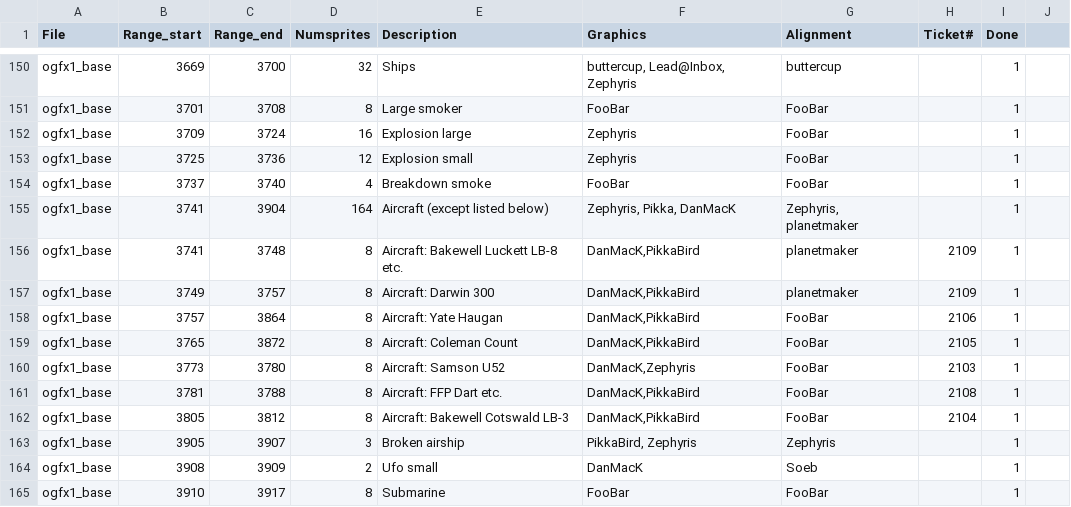
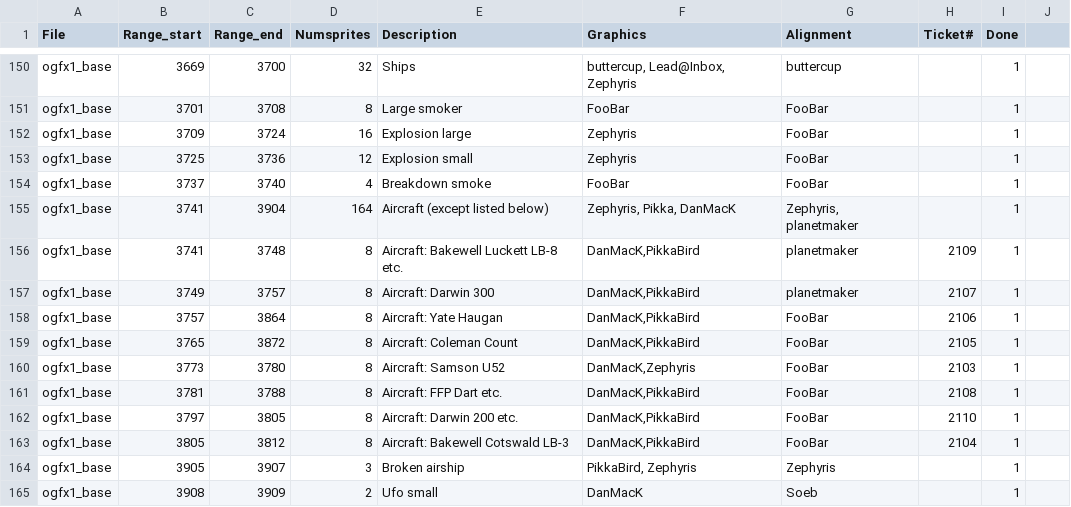
Before and after one commit to OpenTTD/OpenGFX, a CSV file: docs/authoroverview.csv, drawn as a sheet; only a part is shown, gaps mark what is left out; the shorter side is filled out with more unchanged rows.

Commit message:
Feature (closes #2110): revised Darwin 200 etc. airplane (DanMacK)

```diff
--- a/docs/authoroverview.csv
+++ b/docs/authoroverview.csv
@@ -156,3 +156,3 @@ ogfx1_base;3741;3904;164;Aircraft (except listed below);Zephyris, Pikka, DanMacK
 ogfx1_base;3741;3748;8;Aircraft: Bakewell Luckett LB-8 etc.;DanMacK,PikkaBird;planetmaker;2109;1
-ogfx1_base;3749;3757;8;Aircraft: Darwin 300;DanMacK,PikkaBird;planetmaker;2109;1
+ogfx1_base;3749;3757;8;Aircraft: Darwin 300;DanMacK,PikkaBird;planetmaker;2107;1
 ogfx1_base;3757;3864;8;Aircraft: Yate Haugan;DanMacK,PikkaBird;FooBar;2106;1
@@ -161,2 +161,3 @@ ogfx1_base;3773;3780;8;Aircraft: Samson U52;DanMacK,Zephyris;FooBar;2103;1
 ogfx1_base;3781;3788;8;Aircraft: FFP Dart etc.;DanMacK,PikkaBird;FooBar;2108;1
+ogfx1_base;3797;3805;8;Aircraft: Darwin 200 etc.;DanMacK,PikkaBird;FooBar;2110;1
 ogfx1_base;3805;3812;8;Aircraft: Bakewell Cotswald LB-3;DanMacK,PikkaBird;FooBar;2104;1
```
Also changed, not shown: 3 other files.
